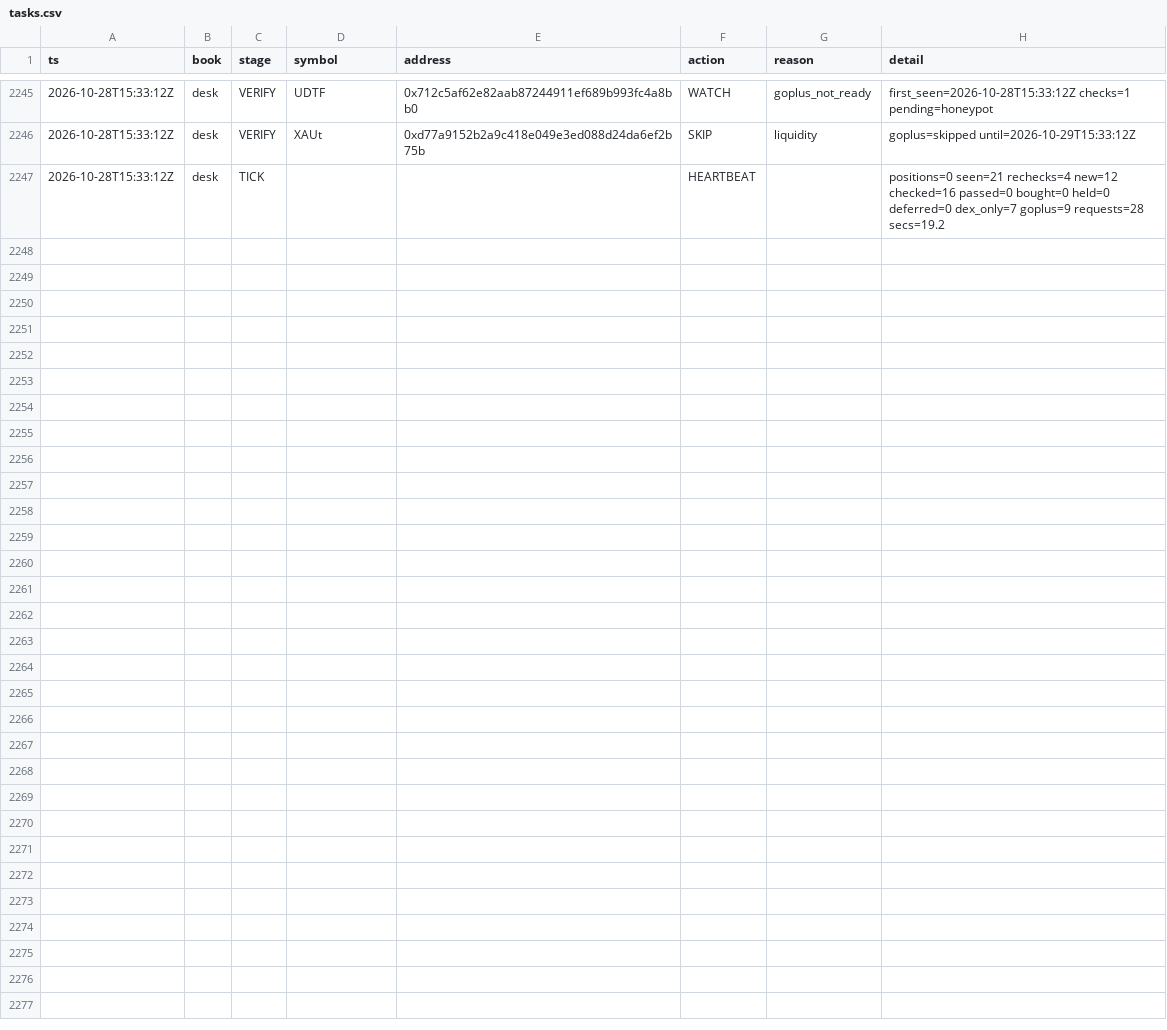
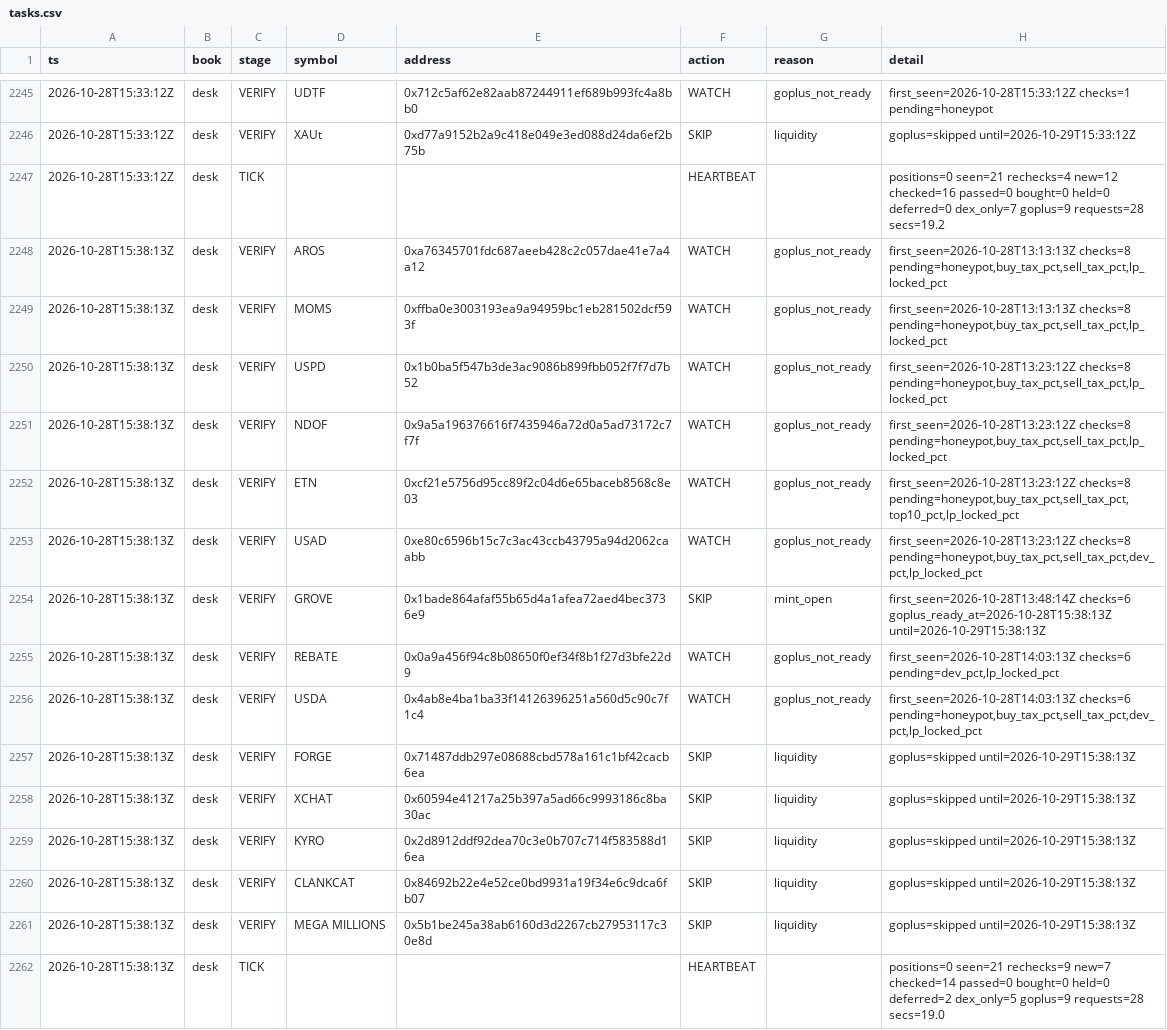
Before and after one commit to Zirqo-Dev/baseline-desk, a CSV file: data/daily/2026-10-28/tasks.csv, drawn as a sheet; only a part is shown, gaps mark what is left out; the diff names each change by its address in the sheet, - before the commit and + after, or states it on an @@ line.

```diff
--- a/data/daily/2026-10-28/tasks.csv
+++ b/data/daily/2026-10-28/tasks.csv
+row 2248: 2026-10-28T15:38:13Z | desk | VERIFY | AROS | 0xa76345701fdc687aeeb428c2c057dae41e7a4a12 | WATCH | goplus_not_ready | first_seen=2026-10-28T13:13:13Z checks=8 pending=honeypot,buy_tax_pct,sell_tax_pct,lp_locked_pct
+row 2249: 2026-10-28T15:38:13Z | desk | VERIFY | MOMS | 0xffba0e3003193ea9a94959bc1eb281502dcf593f | WATCH | goplus_not_ready | first_seen=2026-10-28T13:13:13Z checks=8 pending=honeypot,buy_tax_pct,sell_tax_pct,lp_locked_pct
+row 2250: 2026-10-28T15:38:13Z | desk | VERIFY | USPD | 0x1b0ba5f547b3de3ac9086b899fbb052f7f7d7b52 | WATCH | goplus_not_ready | first_seen=2026-10-28T13:23:12Z checks=8 pending=honeypot,buy_tax_pct,sell_tax_pct,lp_locked_pct
+row 2251: 2026-10-28T15:38:13Z | desk | VERIFY | NDOF | 0x9a5a196376616f7435946a72d0a5ad73172c7f7f | WATCH | goplus_not_ready | first_seen=2026-10-28T13:23:12Z checks=8 pending=honeypot,buy_tax_pct,sell_tax_pct,lp_locked_pct
+row 2252: 2026-10-28T15:38:13Z | desk | VERIFY | ETN | 0xcf21e5756d95cc89f2c04d6e65baceb8568c8e03 | WATCH | goplus_not_ready | first_seen=2026-10-28T13:23:12Z checks=8 pending=honeypot,buy_tax_pct,sell_tax_pct,top10_pct,lp_locked_pct
+row 2253: 2026-10-28T15:38:13Z | desk | VERIFY | USAD | 0xe80c6596b15c7c3ac43ccb43795a94d2062caabb | WATCH | goplus_not_ready | first_seen=2026-10-28T13:23:12Z checks=8 pending=honeypot,buy_tax_pct,sell_tax_pct,dev_pct,lp_locked_pct
+row 2254: 2026-10-28T15:38:13Z | desk | VERIFY | GROVE | 0x1bade864afaf55b65d4a1afea72aed4bec3736e9 | SKIP | mint_open | first_seen=2026-10-28T13:48:14Z checks=6 goplus_ready_at=2026-10-28T15:38:13Z until=2026-10-29T15:38:13Z
+row 2255: 2026-10-28T15:38:13Z | desk | VERIFY | REBATE | 0x0a9a456f94c8b08650f0ef34f8b1f27d3bfe22d9 | WATCH | goplus_not_ready | first_seen=2026-10-28T14:03:13Z checks=6 pending=dev_pct,lp_locked_pct
+row 2256: 2026-10-28T15:38:13Z | desk | VERIFY | USDA | 0x4ab8e4ba1ba33f14126396251a560d5c90c7f1c4 | WATCH | goplus_not_ready | first_seen=2026-10-28T14:03:13Z checks=6 pending=honeypot,buy_tax_pct,sell_tax_pct,dev_pct,lp_locked_pct
+row 2257: 2026-10-28T15:38:13Z | desk | VERIFY | FORGE | 0x71487ddb297e08688cbd578a161c1bf42cacb6ea | SKIP | liquidity | goplus=skipped until=2026-10-29T15:38:13Z
+row 2258: 2026-10-28T15:38:13Z | desk | VERIFY | XCHAT | 0x60594e41217a25b397a5ad66c9993186c8ba30ac | SKIP | liquidity | goplus=skipped until=2026-10-29T15:38:13Z
+row 2259: 2026-10-28T15:38:13Z | desk | VERIFY | KYRO | 0x2d8912ddf92dea70c3e0b707c714f583588d16ea | SKIP | liquidity | goplus=skipped until=2026-10-29T15:38:13Z
+row 2260: 2026-10-28T15:38:13Z | desk | VERIFY | CLANKCAT | 0x84692b22e4e52ce0bd9931a19f34e6c9dca6fb07 | SKIP | liquidity | goplus=skipped until=2026-10-29T15:38:13Z
+row 2261: 2026-10-28T15:38:13Z | desk | VERIFY | MEGA MILLIONS | 0x5b1be245a38ab6160d3d2267cb27953117c30e8d | SKIP | liquidity | goplus=skipped until=2026-10-29T15:38:13Z
+row 2262: 2026-10-28T15:38:13Z | desk | TICK |  |  | HEARTBEAT |  | positions=0 seen=21 rechecks=9 new=7 checked=14 passed=0 bought=0 held=0 deferred=2 dex_only=5 goplus=9 requests=28 secs=19.0
```
Also changed, not shown: 1 other file.
